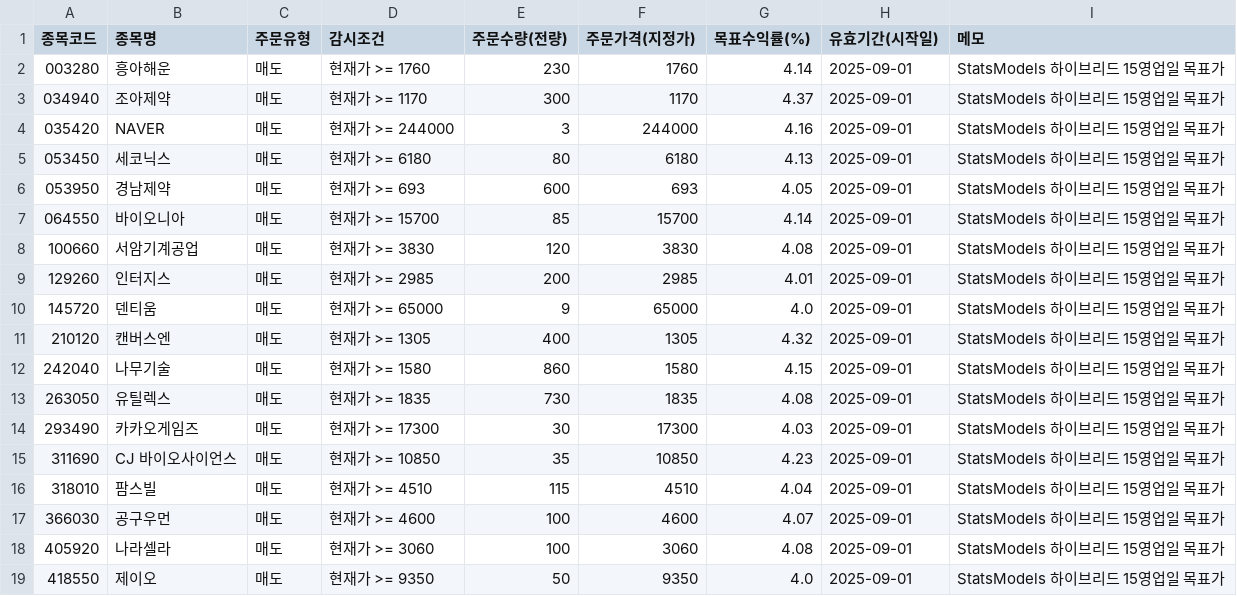
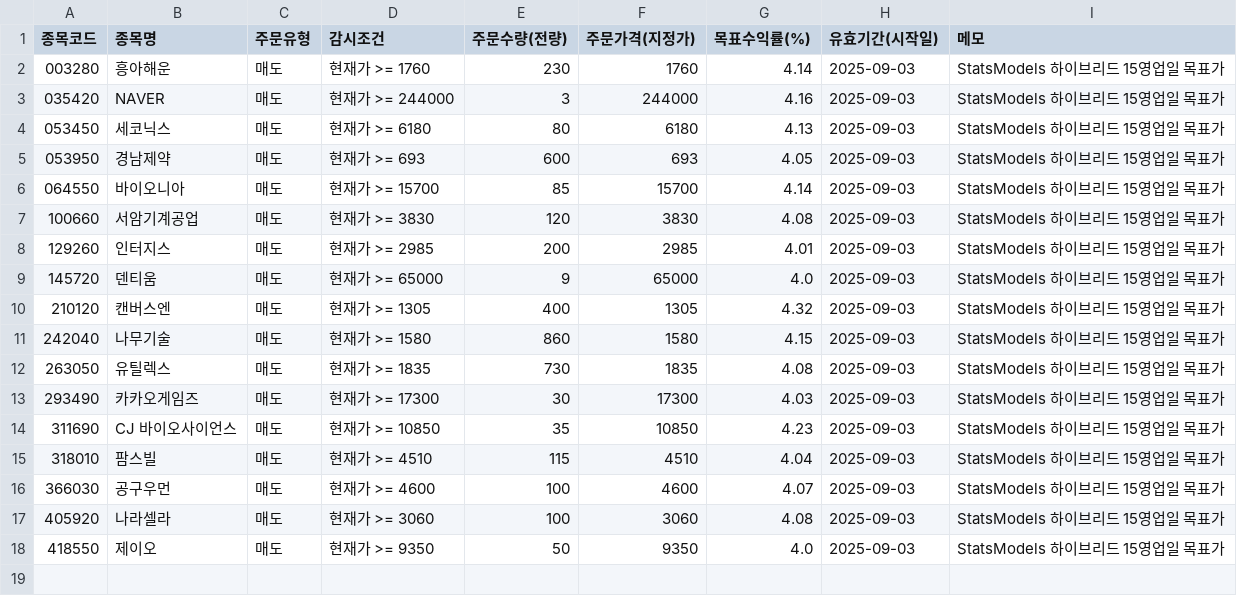
Before and after one commit to kgs3205/kgs1, a CSV file: auto_guard_0624.csv, drawn as a sheet.

Commit message:
auto: update auto_guard_0624.csv

```diff
--- a/auto_guard_0624.csv
+++ b/auto_guard_0624.csv
@@ -1,19 +1,18 @@
 종목코드,종목명,주문유형,감시조건,주문수량(전량),주문가격(지정가),목표수익률(%),유효기간(시작일),메모
-003280,흥아해운,매도,현재가 >= 1760,230,1760,4.14,2025-09-01,StatsModels 하이브리드 15영업일 목표가
-034940,조아제약,매도,현재가 >= 1170,300,1170,4.37,2025-09-01,StatsModels 하이브리드 15영업일 목표가
-035420,NAVER,매도,현재가 >= 244000,3,244000,4.16,2025-09-01,StatsModels 하이브리드 15영업일 목표가
-053450,세코닉스,매도,현재가 >= 6180,80,6180,4.13,2025-09-01,StatsModels 하이브리드 15영업일 목표가
-053950,경남제약,매도,현재가 >= 693,600,693,4.05,2025-09-01,StatsModels 하이브리드 15영업일 목표가
-064550,바이오니아,매도,현재가 >= 15700,85,15700,4.14,2025-09-01,StatsModels 하이브리드 15영업일 목표가
-100660,서암기계공업,매도,현재가 >= 3830,120,3830,4.08,2025-09-01,StatsModels 하이브리드 15영업일 목표가
-129260,인터지스,매도,현재가 >= 2985,200,2985,4.01,2025-09-01,StatsModels 하이브리드 15영업일 목표가
-145720,덴티움,매도,현재가 >= 65000,9,65000,4.0,2025-09-01,StatsModels 하이브리드 15영업일 목표가
-210120,캔버스엔,매도,현재가 >= 1305,400,1305,4.32,2025-09-01,StatsModels 하이브리드 15영업일 목표가
-242040,나무기술,매도,현재가 >= 1580,860,1580,4.15,2025-09-01,StatsModels 하이브리드 15영업일 목표가
-263050,유틸렉스,매도,현재가 >= 1835,730,1835,4.08,2025-09-01,StatsModels 하이브리드 15영업일 목표가
-293490,카카오게임즈,매도,현재가 >= 17300,30,17300,4.03,2025-09-01,StatsModels 하이브리드 15영업일 목표가
-311690,CJ 바이오사이언스,매도,현재가 >= 10850,35,10850,4.23,2025-09-01,StatsModels 하이브리드 15영업일 목표가
-318010,팜스빌,매도,현재가 >= 4510,115,4510,4.04,2025-09-01,StatsModels 하이브리드 15영업일 목표가
-366030,공구우먼,매도,현재가 >= 4600,100,4600,4.07,2025-09-01,StatsModels 하이브리드 15영업일 목표가
-405920,나라셀라,매도,현재가 >= 3060,100,3060,4.08,2025-09-01,StatsModels 하이브리드 15영업일 목표가
-418550,제이오,매도,현재가 >= 9350,50,9350,4.0,2025-09-01,StatsModels 하이브리드 15영업일 목표가
+003280,흥아해운,매도,현재가 >= 1760,230,1760,4.14,2025-09-03,StatsModels 하이브리드 15영업일 목표가
+035420,NAVER,매도,현재가 >= 244000,3,244000,4.16,2025-09-03,StatsModels 하이브리드 15영업일 목표가
+053450,세코닉스,매도,현재가 >= 6180,80,6180,4.13,2025-09-03,StatsModels 하이브리드 15영업일 목표가
+053950,경남제약,매도,현재가 >= 693,600,693,4.05,2025-09-03,StatsModels 하이브리드 15영업일 목표가
+064550,바이오니아,매도,현재가 >= 15700,85,15700,4.14,2025-09-03,StatsModels 하이브리드 15영업일 목표가
+100660,서암기계공업,매도,현재가 >= 3830,120,3830,4.08,2025-09-03,StatsModels 하이브리드 15영업일 목표가
+129260,인터지스,매도,현재가 >= 2985,200,2985,4.01,2025-09-03,StatsModels 하이브리드 15영업일 목표가
+145720,덴티움,매도,현재가 >= 65000,9,65000,4.0,2025-09-03,StatsModels 하이브리드 15영업일 목표가
+210120,캔버스엔,매도,현재가 >= 1305,400,1305,4.32,2025-09-03,StatsModels 하이브리드 15영업일 목표가
+242040,나무기술,매도,현재가 >= 1580,860,1580,4.15,2025-09-03,StatsModels 하이브리드 15영업일 목표가
+263050,유틸렉스,매도,현재가 >= 1835,730,1835,4.08,2025-09-03,StatsModels 하이브리드 15영업일 목표가
+293490,카카오게임즈,매도,현재가 >= 17300,30,17300,4.03,2025-09-03,StatsModels 하이브리드 15영업일 목표가
+311690,CJ 바이오사이언스,매도,현재가 >= 10850,35,10850,4.23,2025-09-03,StatsModels 하이브리드 15영업일 목표가
+318010,팜스빌,매도,현재가 >= 4510,115,4510,4.04,2025-09-03,StatsModels 하이브리드 15영업일 목표가
+366030,공구우먼,매도,현재가 >= 4600,100,4600,4.07,2025-09-03,StatsModels 하이브리드 15영업일 목표가
+405920,나라셀라,매도,현재가 >= 3060,100,3060,4.08,2025-09-03,StatsModels 하이브리드 15영업일 목표가
+418550,제이오,매도,현재가 >= 9350,50,9350,4.0,2025-09-03,StatsModels 하이브리드 15영업일 목표가
```
